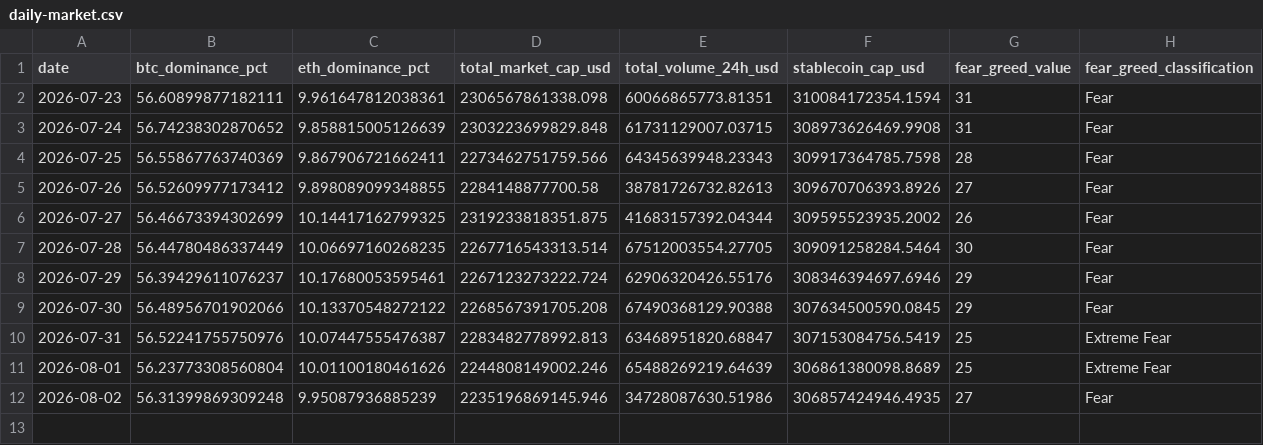
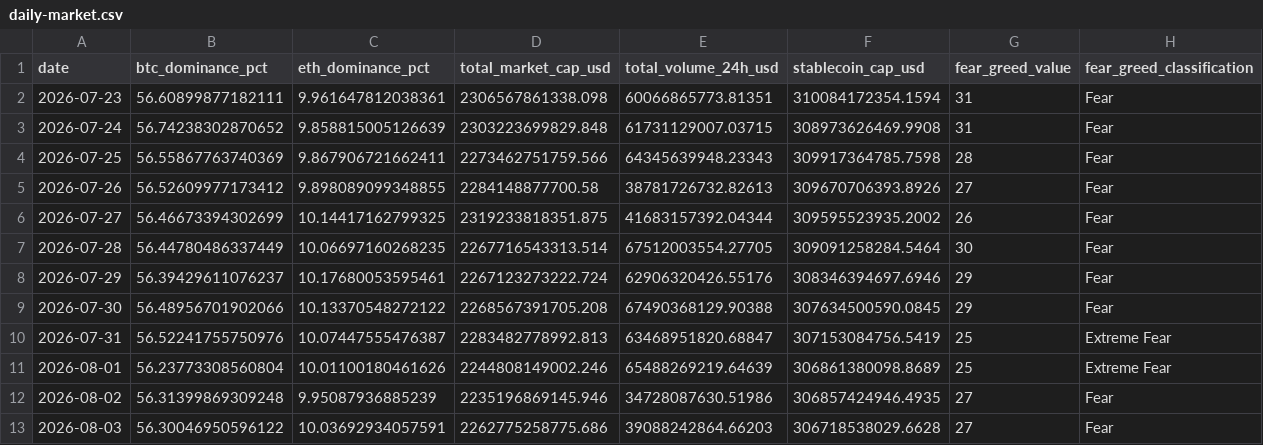
Before and after one commit to bykarantelicom/crypto-datasets, a CSV file: data/daily-market.csv, drawn as a sheet; the diff names each change by its address in the sheet, - before the commit and + after, or states it on an @@ line.

```diff
--- a/data/daily-market.csv
+++ b/data/daily-market.csv
+row 13: 2026-08-03 | 56.30046950596122 | 10.03692934057591 | 2262775258775.686 | 39088242864.66203 | 306718538029.6628 | 27 | Fear
```
Also changed, not shown: data/daily-symbols.csv, data/listings.csv, 2 other files.
